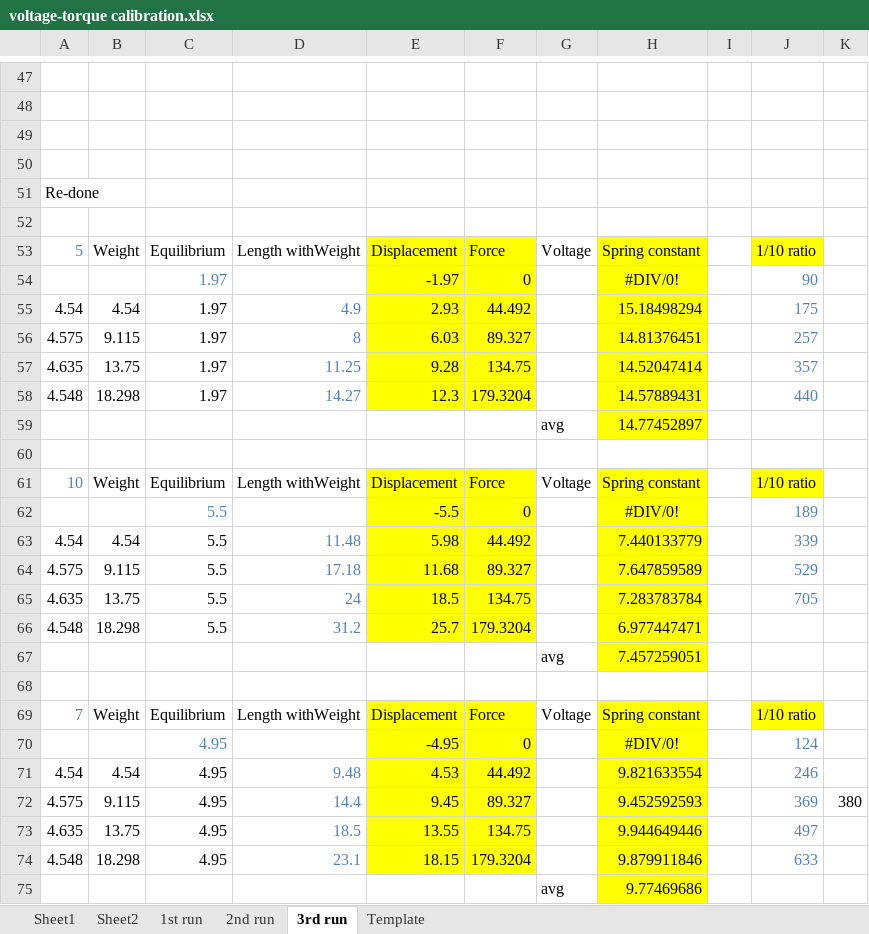
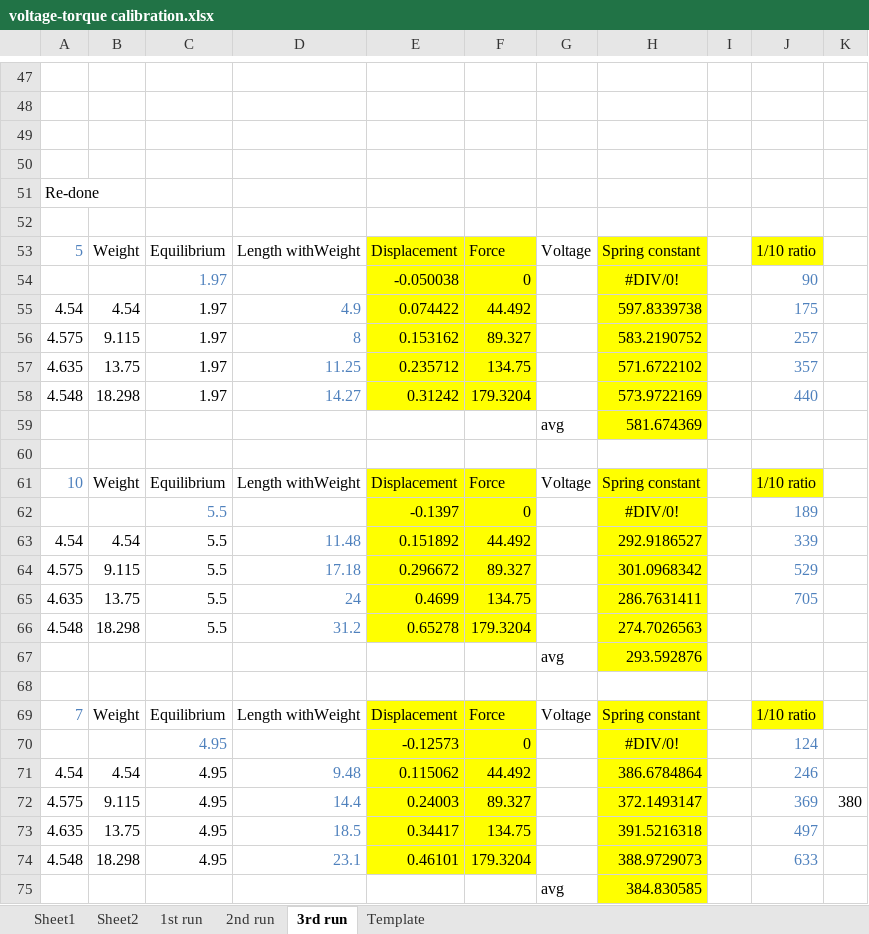
Before and after one commit to marinosb/virtual-spring, an Excel workbook: calibration/voltage-torque calibration.xlsx, sheet 3rd run, drawn as a sheet; only a part is shown, gaps mark what is left out; values as stored, in another font and other column widths than the file's, no borders; charts and pictures not drawn; the diff covers the shown part only; the diff names each change by its address in the sheet, - before the commit and + after, or states it on an @@ line.

```diff
--- a/calibration/voltage-torque calibration.xlsx (sheet 3rd run)
+++ b/calibration/voltage-torque calibration.xlsx (sheet 3rd run)
-E54: -1.97
+E54: -0.050038
-E55: 2.93
+E55: 0.074422
-H55: 15.18498294
+H55: 597.8339738
-E56: 6.03
+E56: 0.153162
-H56: 14.81376451
+H56: 583.2190752
-E57: 9.28
+E57: 0.235712
-H57: 14.52047414
+H57: 571.6722102
-E58: 12.3
+E58: 0.31242
-H58: 14.57889431
+H58: 573.9722169
-H59: 14.77452897
+H59: 581.674369
-E62: -5.5
+E62: -0.1397
-E63: 5.98
+E63: 0.151892
-H63: 7.440133779
+H63: 292.9186527
-E64: 11.68
+E64: 0.296672
-H64: 7.647859589
+H64: 301.0968342
-E65: 18.5
+E65: 0.4699
-H65: 7.283783784
+H65: 286.7631411
-E66: 25.7
+E66: 0.65278
-H66: 6.977447471
+H66: 274.7026563
-H67: 7.457259051
+H67: 293.592876
-E70: -4.95
+E70: -0.12573
-E71: 4.53
+E71: 0.115062
-H71: 9.821633554
+H71: 386.6784864
-E72: 9.45
+E72: 0.24003
-H72: 9.452592593
+H72: 372.1493147
-E73: 13.55
+E73: 0.34417
-H73: 9.944649446
+H73: 391.5216318
-E74: 18.15
+E74: 0.46101
-H74: 9.879911846
+H74: 388.9729073
-H75: 9.77469686
+H75: 384.830585
```
Also changed, not shown: 7 added rows, 7 removed rows, 18 edited cells and cell formats elsewhere in this sheet, sheet Template, charts or pictures, 2 other files.
